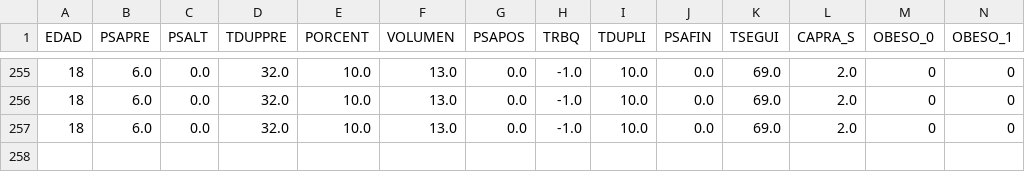
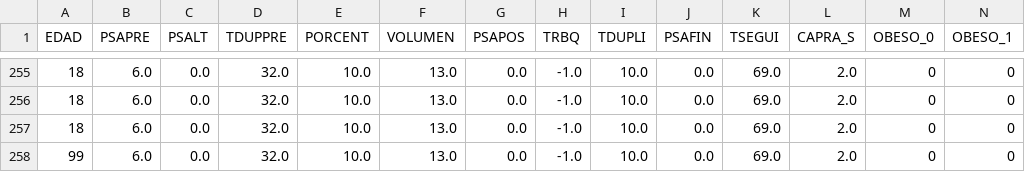
Before and after one commit to davicillo22/TFG, a CSV file: TFG/data.csv, drawn as a sheet; only a part is shown, gaps mark what is left out; rows hold the shown columns only; the diff names each change by its address in the sheet, - before the commit and + after, or states it on an @@ line.

```diff
--- a/TFG/data.csv
+++ b/TFG/data.csv
+row 258: 99 | 6.0 | 0.0 | 32.0 | 10.0 | 13.0 | 0.0 | -1.0 | 10.0 | 0.0 | 69.0 | 2.0 | 0 | 0
```
Also changed, not shown: TFG/dataPatientAdd.csv, TFG/dataPatientNew.csv, 5 other files.
